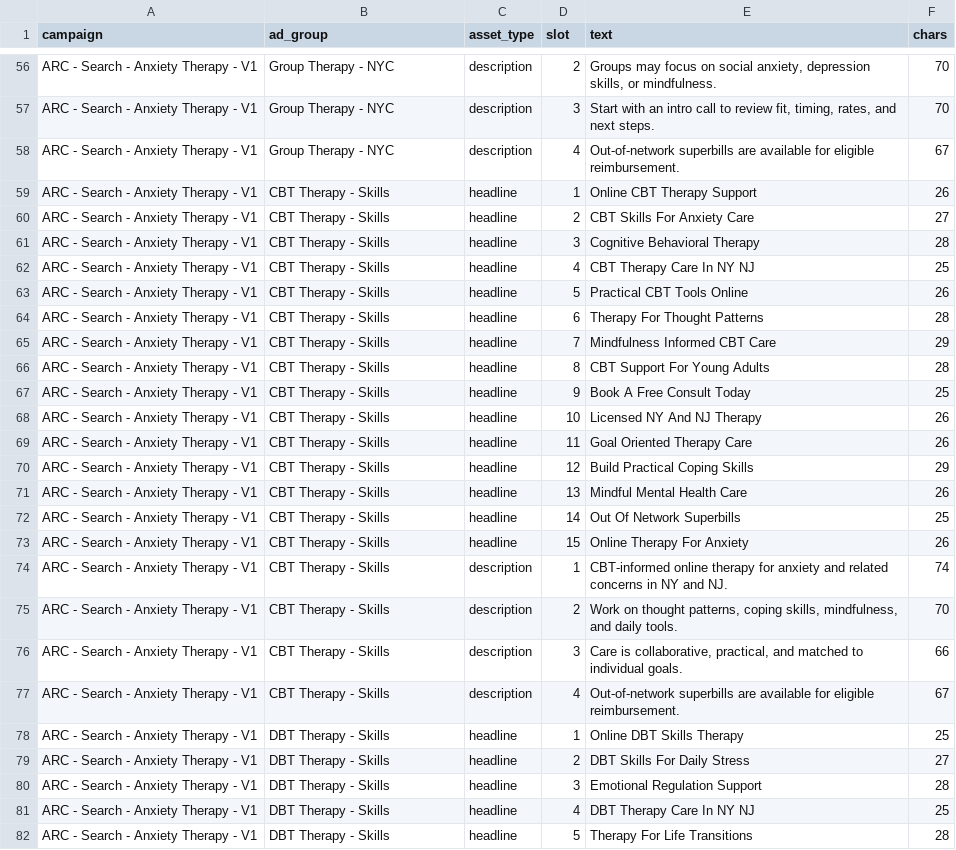
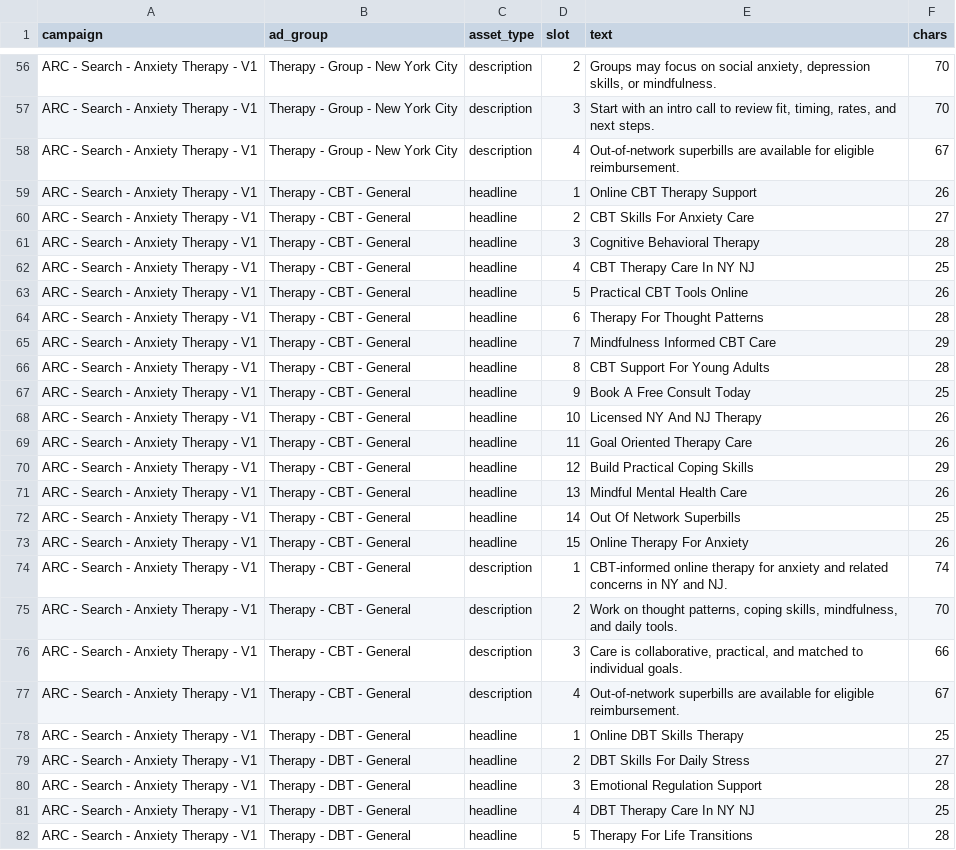
Before and after one commit to arc-web/google-ads-agent, a CSV file: clients/therappc/nyc_mindful_mental_health_counseling/build/2026-05-02_initial_search_build/rsa_copy_matrix.csv, drawn as a sheet; only a part is shown, gaps mark what is left out; the diff covers the shown part only; the diff names each change by its address in the sheet, - before the commit and + after, or states it on an @@ line.

Commit message:
Rebuild ad groups and ad copy report pages (#36)
Co-authored-by: Michael Ensor <me@advertisingreportcard.com>

```diff
--- a/clients/therappc/nyc_mindful_mental_health_counseling/build/2026-05-02_initial_search_build/rsa_copy_matrix.csv
+++ b/clients/therappc/nyc_mindful_mental_health_counseling/build/2026-05-02_initial_search_build/rsa_copy_matrix.csv
-B56:B58 (ad_group): Group Therapy - NYC
+B56:B58 (ad_group): Therapy - Group - New York City
-B59:B77 (ad_group): CBT Therapy - Skills
+B59:B77 (ad_group): Therapy - CBT - General
-B78:B82 (ad_group): DBT Therapy - Skills
+B78:B82 (ad_group): Therapy - DBT - General
```
Also changed, not shown: 125 edited cells elsewhere in this file, clients/therappc/nyc_mindful_mental_health_counseling/build/2026-05-02_initial_search_build/Google_Ads_Editor_Staging_CURRENT.csv, clients/therappc/nyc_mindful_mental_health_counseling/build/2026-05-02_initial_search_build/campaign_taxonomy.csv, 21 other files.
